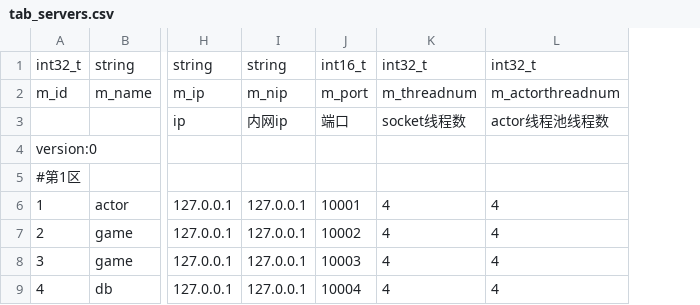
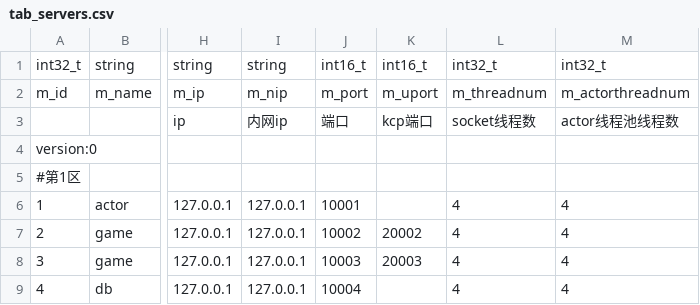
Before and after one commit to NingLeixueR/ngl, a CSV file: bin/csv/tab_servers.csv, drawn as a sheet; only a part is shown, gaps mark what is left out; the diff names each change by its address in the sheet, - before the commit and + after, or states it on an @@ line.

```diff
--- a/bin/csv/tab_servers.csv
+++ b/bin/csv/tab_servers.csv
+column K, rows 1-8: int16_t | m_uport | kcp端口 |  |  |  | 20002 | 20003
```
Also changed, not shown: 10 other files.
